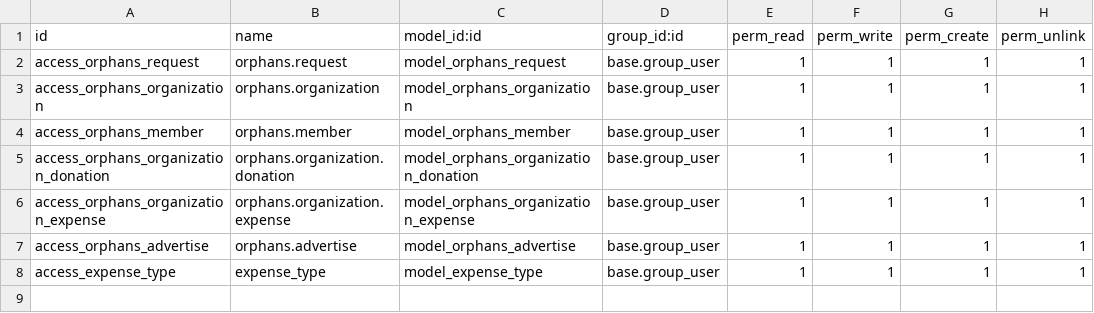
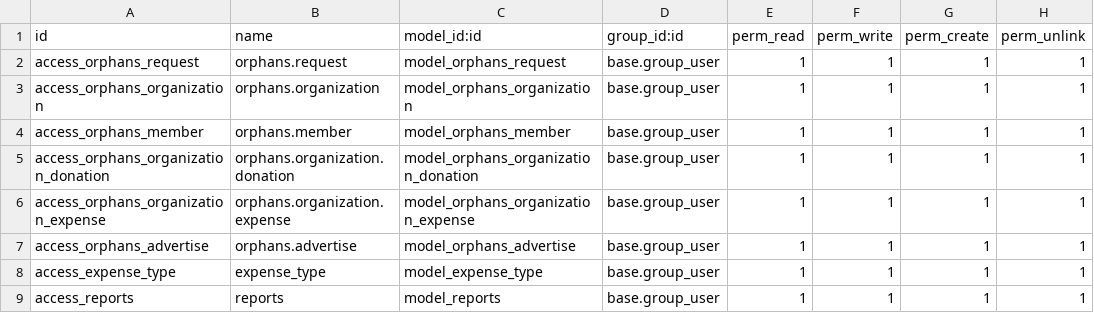
Before and after one commit to nilesh-icreative/Nilesh_Git, a CSV file: ngo/orphans_organization/security/ir.model.access.csv, drawn as a sheet.

Commit message:
[Report_ngo_Invoice_bill]

```diff
--- a/ngo/orphans_organization/security/ir.model.access.csv
+++ b/ngo/orphans_organization/security/ir.model.access.csv
@@ -8 +8,2 @@ access_orphans_advertise,orphans.advertise,model_orphans_advertise,base.group_us
 access_expense_type,expense_type,model_expense_type,base.group_user,1,1,1,1
+access_reports,reports,model_reports,base.group_user,1,1,1,1
```
Also changed, not shown: 15 other files.
